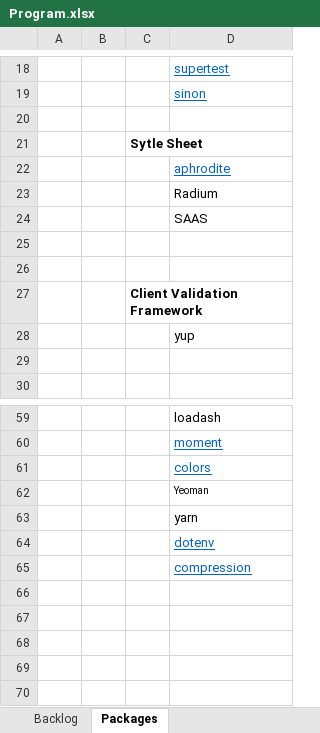
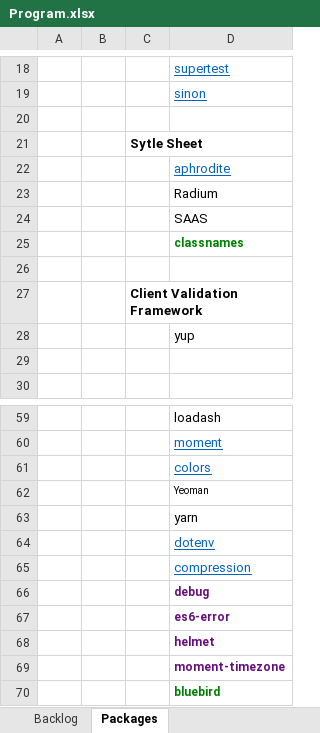
Before and after one commit to surya-p-singh/ReactLearn, an Excel workbook: Program.xlsx, sheet Packages, drawn as a sheet; only a part is shown, gaps mark what is left out; values as stored, in another font and other column widths than the file's, no borders; the diff names each change by its address in the sheet, - before the commit and + after, or states it on an @@ line.

```diff
--- a/Program.xlsx (sheet Packages)
+++ b/Program.xlsx (sheet Packages)
-D25: (empty)
+D25: classnames
+row 66:  |  |  | debug
+row 67:  |  |  | es6-error
+row 68:  |  |  | helmet
+row 69:  |  |  | moment-timezone
+row 70:  |  |  | bluebird
```
Also changed, not shown: 4 other files.
